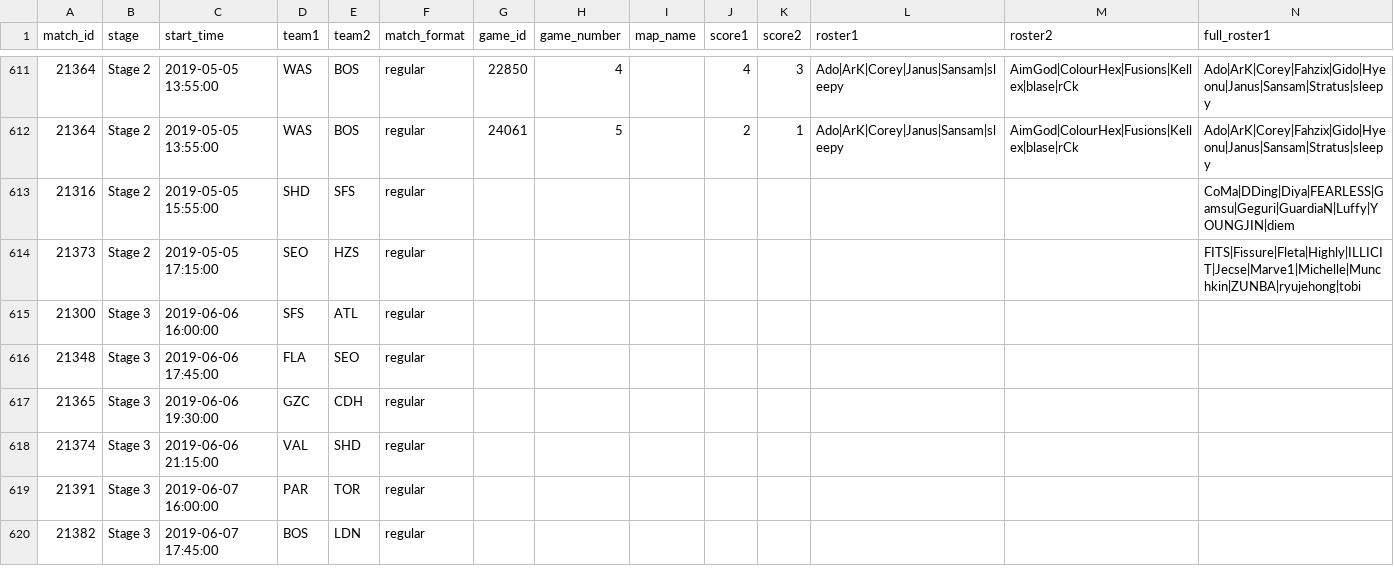
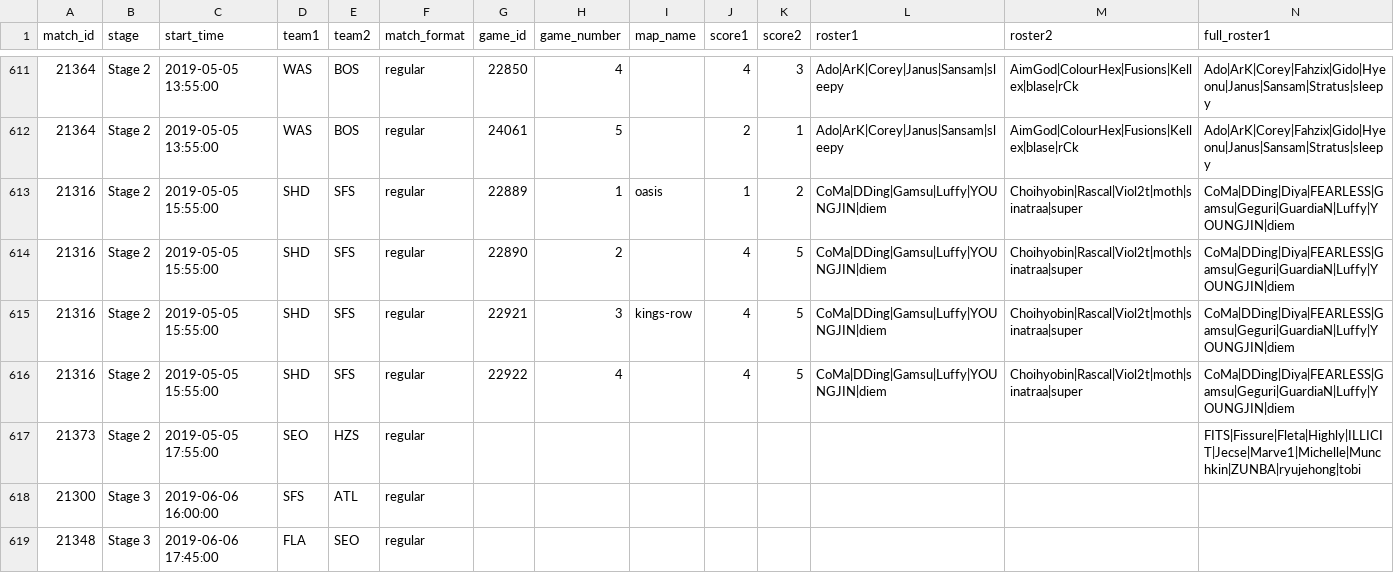
Before and after one commit to ClumsyLee/owl-sr, a CSV file: games.csv, drawn as a sheet; only a part is shown, gaps mark what is left out; the shorter side is filled out with more unchanged rows; addresses are those after the commit; rows hold the shown columns only; the diff names each change by its address in the sheet, - before the commit and + after, or states it on an @@ line.

Commit message:
Update data.

```diff
--- a/games.csv
+++ b/games.csv
+row 613: 21316 | Stage 2 | 2019-05-05 15:55:00 | SHD | SFS | regular | 22889 | 1 | oasis | 1 | 2 | CoMa|DDing|Gamsu|Luffy|YOUNGJIN|diem | Choihyobin|Rascal|Viol2t|moth|sinatraa|super | CoMa|DDing|Diya|FEARLESS|Gamsu|Geguri|GuardiaN|Luffy|YOUNGJIN|diem
-G614 (game_id): (empty)
+G614 (game_id): 22890
-H614 (game_number): (empty)
+H614 (game_number): 2
-J614 (score1): (empty)
+J614 (score1): 4
-K614 (score2): (empty)
+K614 (score2): 5
-L614 (roster1): (empty)
+L614 (roster1): CoMa|DDing|Gamsu|Luffy|YOUNGJIN|diem
-M614 (roster2): (empty)
+M614 (roster2): Choihyobin|Rascal|Viol2t|moth|sinatraa|super
+row 615: 21316 | Stage 2 | 2019-05-05 15:55:00 | SHD | SFS | regular | 22921 | 3 | kings-row | 4 | 5 | CoMa|DDing|Gamsu|Luffy|YOUNGJIN|diem | Choihyobin|Rascal|Viol2t|moth|sinatraa|super | CoMa|DDing|Diya|FEARLESS|Gamsu|Geguri|GuardiaN|Luffy|YOUNGJIN|diem
+row 616: 21316 | Stage 2 | 2019-05-05 15:55:00 | SHD | SFS | regular | 22922 | 4 |  | 4 | 5 | CoMa|DDing|Gamsu|Luffy|YOUNGJIN|diem | Choihyobin|Rascal|Viol2t|moth|sinatraa|super | CoMa|DDing|Diya|FEARLESS|Gamsu|Geguri|GuardiaN|Luffy|YOUNGJIN|diem
-C617 (start_time): 2019-05-05 17:15:00
+C617 (start_time): 2019-05-05 17:55:00
```
Also changed, not shown: ratings.csv, 22 other files.
